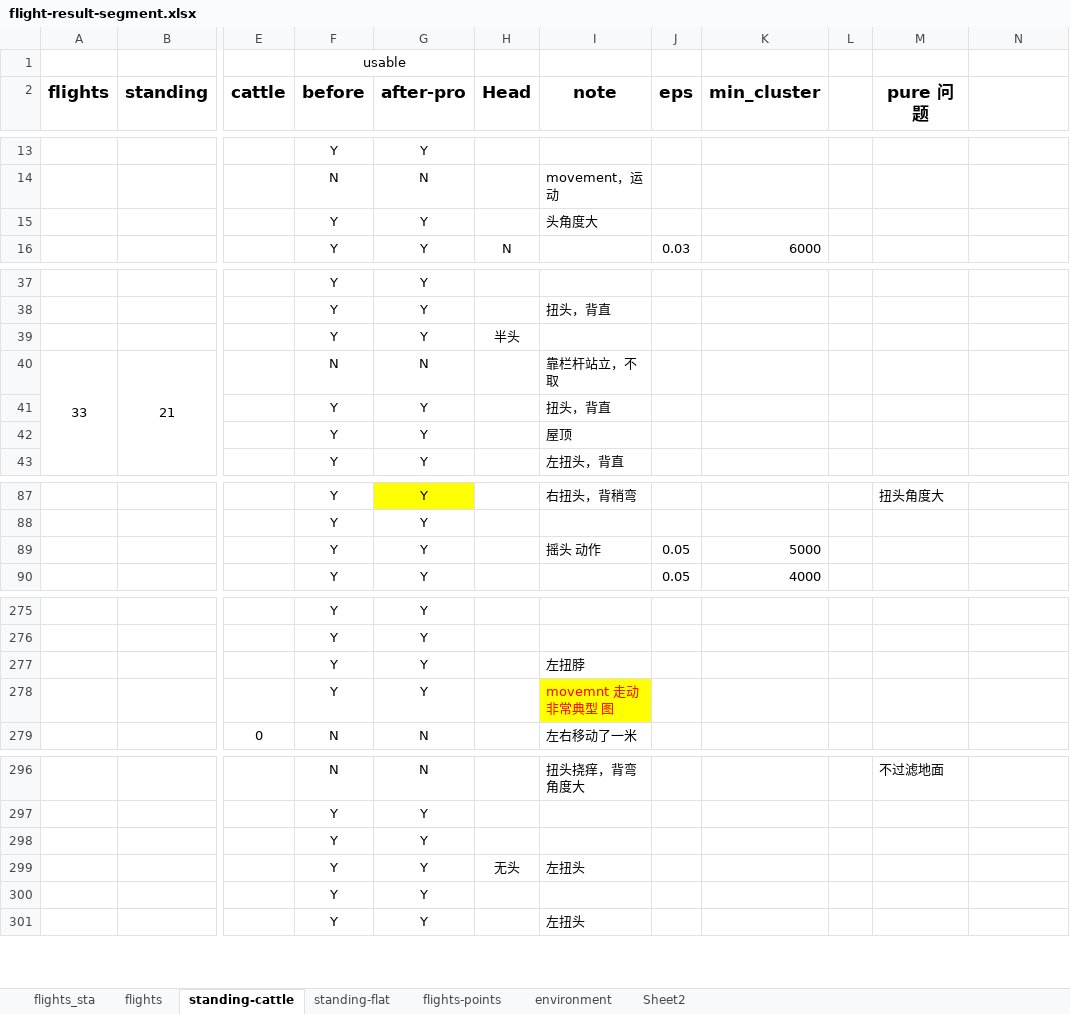
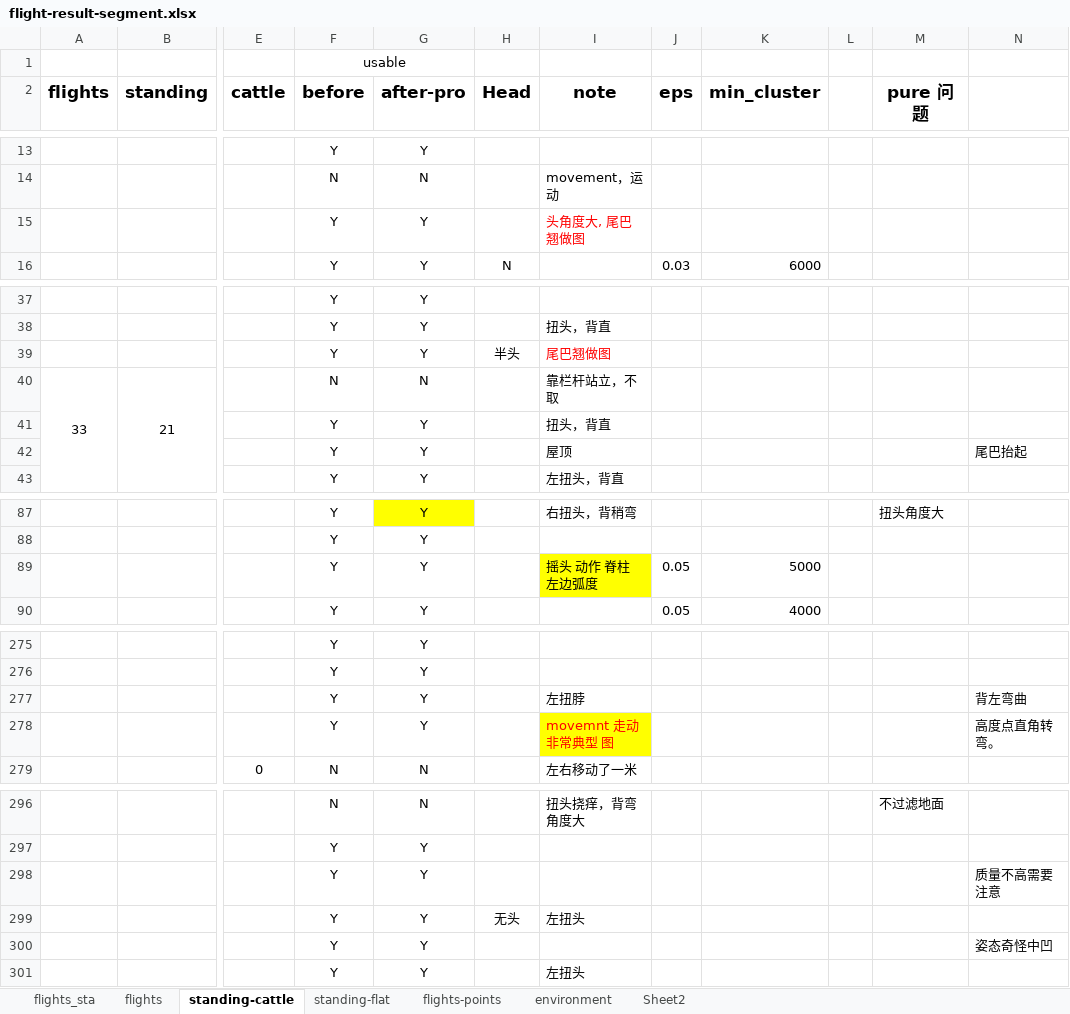
Before and after one commit to zjdesj/segmentation-3D, an Excel workbook: data-result/flight-result-segment.xlsx, sheet standing-cattle, drawn as a sheet; only a part is shown, gaps mark what is left out; values as stored, in another font and other column widths than the file's, no borders; the diff covers the shown part only; the diff names each change by its address in the sheet, - before the commit and + after, or states it on an @@ line.

```diff
--- a/data-result/flight-result-segment.xlsx (sheet standing-cattle)
+++ b/data-result/flight-result-segment.xlsx (sheet standing-cattle)
-I15 (note): 头角度大
+I15 (note): 头角度大, 尾巴翘做图
-I15 text colour: black
+I15 text colour: #FF0000
-I39 (note): (empty)
+I39 (note): 尾巴翘做图
-N42: (empty)
+N42: 尾巴抬起
-I89 (note): 摇头 动作
+I89 (note): 摇头 动作 脊柱左边弧度
-I89 fill: none
+I89 fill: #FFFF00
-N277: (empty)
+N277: 背左弯曲
-N278: (empty)
+N278: 高度点直角转弯。
-N298: (empty)
+N298: 质量不高需要注意
-N300: (empty)
+N300: 姿态奇怪中凹
```
Also changed, not shown: 20 edited cells and cell formats elsewhere in this sheet, data-result/data-measurement.xlsx, 7 other files.
